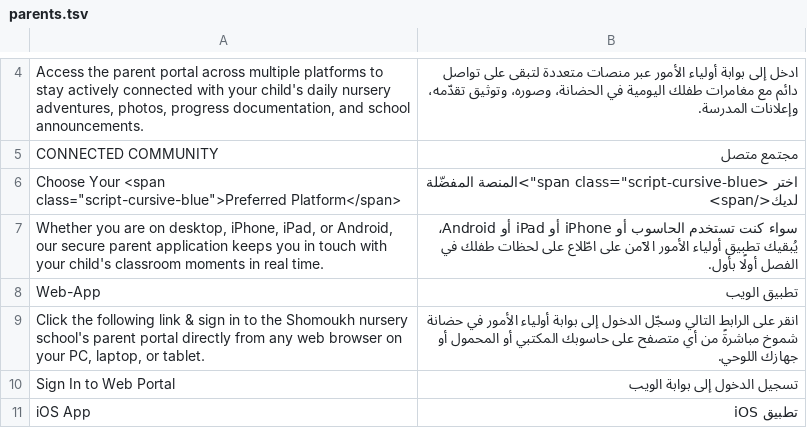
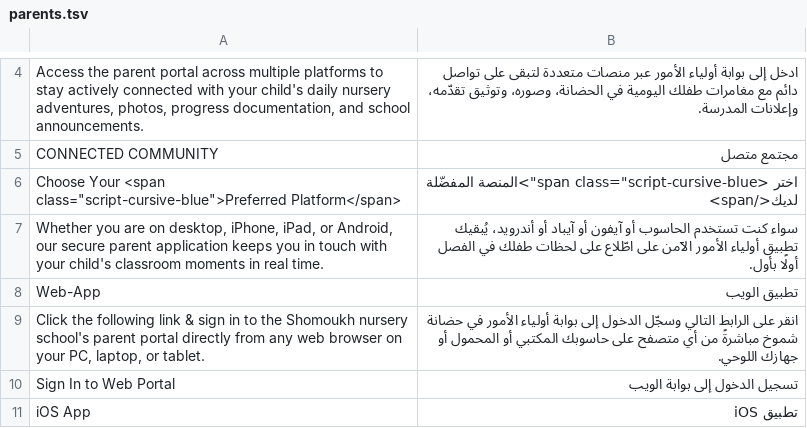
Before and after one commit to Global-Education-Services/stage.shomoukh.com-1, a TSV file: i18n/ar/parents.tsv, drawn as a sheet; only a part is shown, gaps mark what is left out; the diff covers the shown part only.

```diff
--- a/i18n/ar/parents.tsv
+++ b/i18n/ar/parents.tsv
@@ -6,3 +6,3 @@ CONNECTED COMMUNITY	مجتمع متصل
 Choose Your <span class="script-cursive-blue">Preferred Platform</span>	اختر <span class="script-cursive-blue">المنصة المفضّلة لديك</span>
-Whether you are on desktop, iPhone, iPad, or Android, our secure parent application keeps you in touch with your child's classroom moments in real time.	سواء كنت تستخدم الحاسوب أو iPhone أو iPad أو Android، يُبقيك تطبيق أولياء الأمور الآمن على اطّلاع على لحظات طفلك في الفصل أولًا بأول.
+Whether you are on desktop, iPhone, iPad, or Android, our secure parent application keeps you in touch with your child's classroom moments in real time.	سواء كنت تستخدم الحاسوب أو آيفون أو آيباد أو أندرويد، يُبقيك تطبيق أولياء الأمور الآمن على اطّلاع على لحظات طفلك في الفصل أولًا بأول.
 Web-App	تطبيق الويب
```
Also changed, not shown: 5 edited cells elsewhere in this file, i18n/ar/00-site.tsv, 45 other files.
